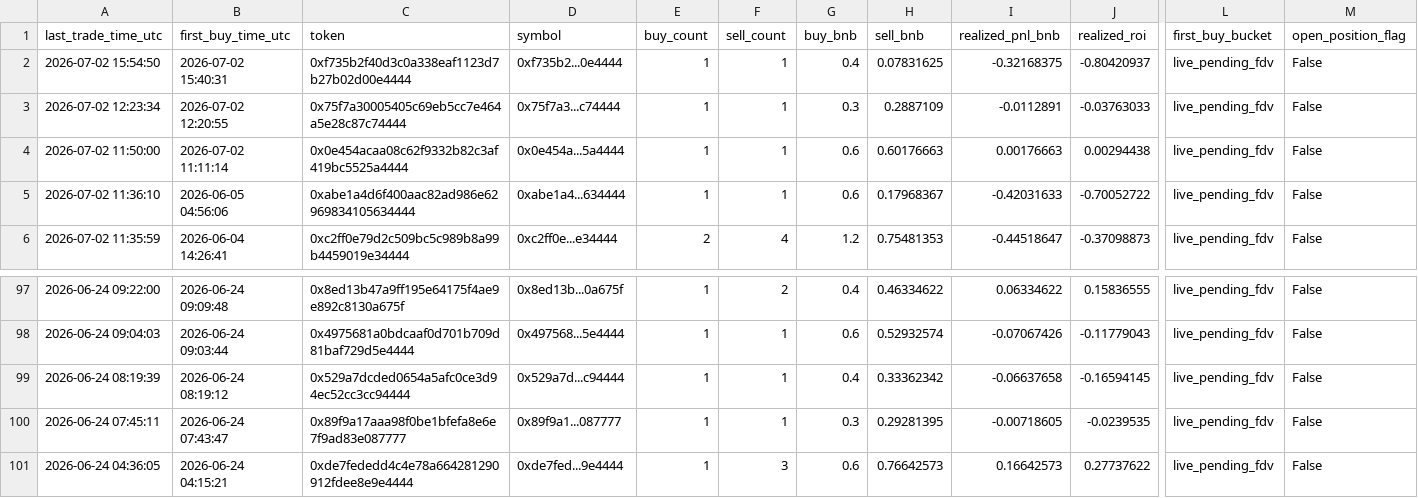
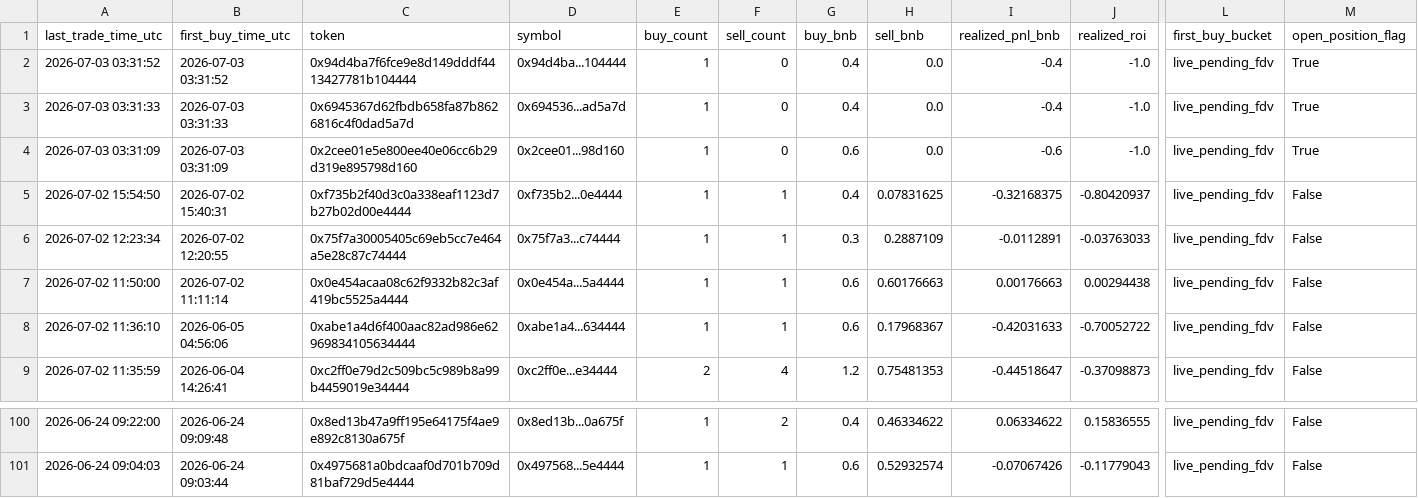
Before and after one commit to hahahakang/bsc-fourmeme-analysis-live, a CSV file: data/live_recent_positions.csv, drawn as a sheet; only a part is shown, gaps mark what is left out; removed rows and columns are numbered as before the commit, all else as after; rows hold the shown columns only; the diff names each change by its address in the sheet, - before the commit and + after, or states it on an @@ line.

```diff
--- a/data/live_recent_positions.csv
+++ b/data/live_recent_positions.csv
+row 2: 2026-07-03 03:31:52 | 2026-07-03 03:31:52 | 0x94d4ba7f6fce9e8d149dddf4413427781b104444 | 0x94d4ba...104444 | 1 | 0 | 0.4 | 0.0 | -0.4 | -1.0 | live_pending_fdv | True
+row 3: 2026-07-03 03:31:33 | 2026-07-03 03:31:33 | 0x6945367d62fbdb658fa87b8626816c4f0dad5a7d | 0x694536...ad5a7d | 1 | 0 | 0.4 | 0.0 | -0.4 | -1.0 | live_pending_fdv | True
+row 4: 2026-07-03 03:31:09 | 2026-07-03 03:31:09 | 0x2cee01e5e800ee40e06cc6b29d319e895798d160 | 0x2cee01...98d160 | 1 | 0 | 0.6 | 0.0 | -0.6 | -1.0 | live_pending_fdv | True
-row 99: 2026-06-24 08:19:39 | 2026-06-24 08:19:12 | 0x529a7dcded0654a5afc0ce3d94ec52cc3cc94444 | 0x529a7d...c94444 | 1 | 1 | 0.4 | 0.33362342 | -0.06637658 | -0.16594145 | live_pending_fdv | False
-row 100: 2026-06-24 07:45:11 | 2026-06-24 07:43:47 | 0x89f9a17aaa98f0be1bfefa8e6e7f9ad83e087777 | 0x89f9a1...087777 | 1 | 1 | 0.3 | 0.29281395 | -0.00718605 | -0.0239535 | live_pending_fdv | False
-row 101: 2026-06-24 04:36:05 | 2026-06-24 04:15:21 | 0xde7fededd4c4e78a664281290912fdee8e9e4444 | 0xde7fed...9e4444 | 1 | 3 | 0.6 | 0.76642573 | 0.16642573 | 0.27737622 | live_pending_fdv | False
```
Also changed, not shown: data/live_events.csv, data/live_recent_buys.csv, 5 other files.
